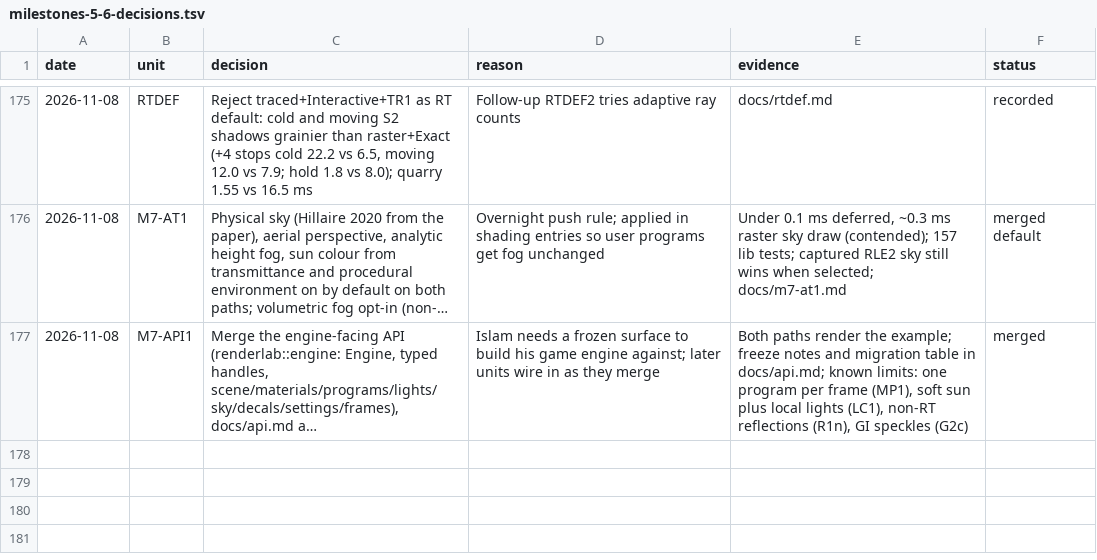
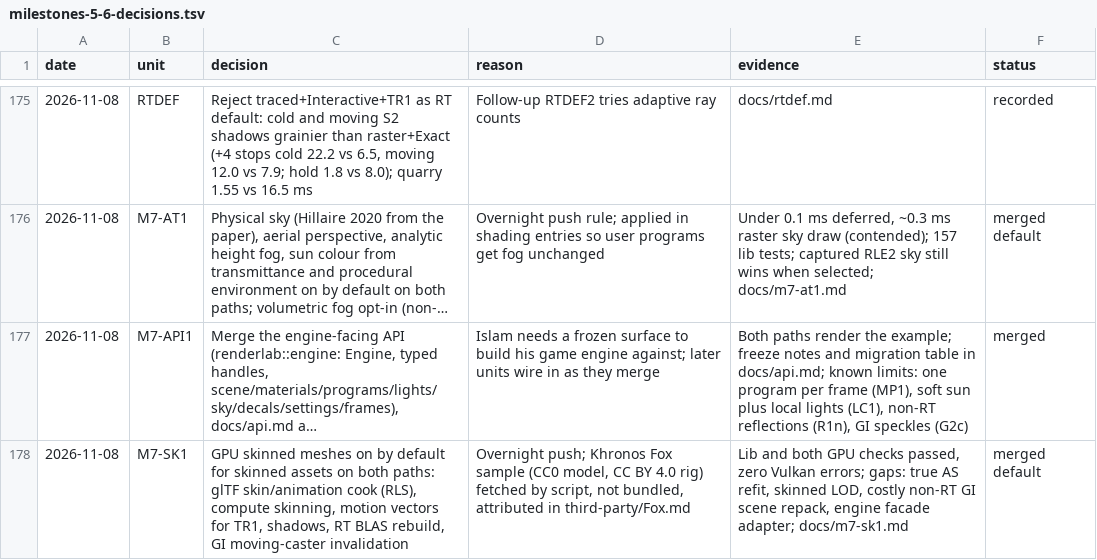
Before and after one commit to Ara-Engine/renderlab, a TSV file: docs/milestones-5-6-decisions.tsv, drawn as a sheet; only a part is shown, gaps mark what is left out; long unchanged cells end in …; the diff names each change by its address in the sheet, - before the commit and + after, or states it on an @@ line.

Commit message:
Record M7-SK1 merge

```diff
--- a/docs/milestones-5-6-decisions.tsv
+++ b/docs/milestones-5-6-decisions.tsv
+row 178: 2026-11-08 | M7-SK1 | GPU skinned meshes on by default for skinned assets on both paths: glTF skin/animation cook (RLS), compute skinning, motion vectors for TR1, shadows, RT BLAS rebuild, GI moving-caster invalidation | Overnight push; Khronos Fox sample (CC0 model, CC BY 4.0 rig) fetched by script, not bundled, attributed in third-party/Fox.md | Lib and both GPU checks passed, zero Vulkan errors; gaps: true AS refit, skinned LOD, costly non-RT GI scene repack, engine facade adapter; docs/m7-sk1.md | merged default
```
